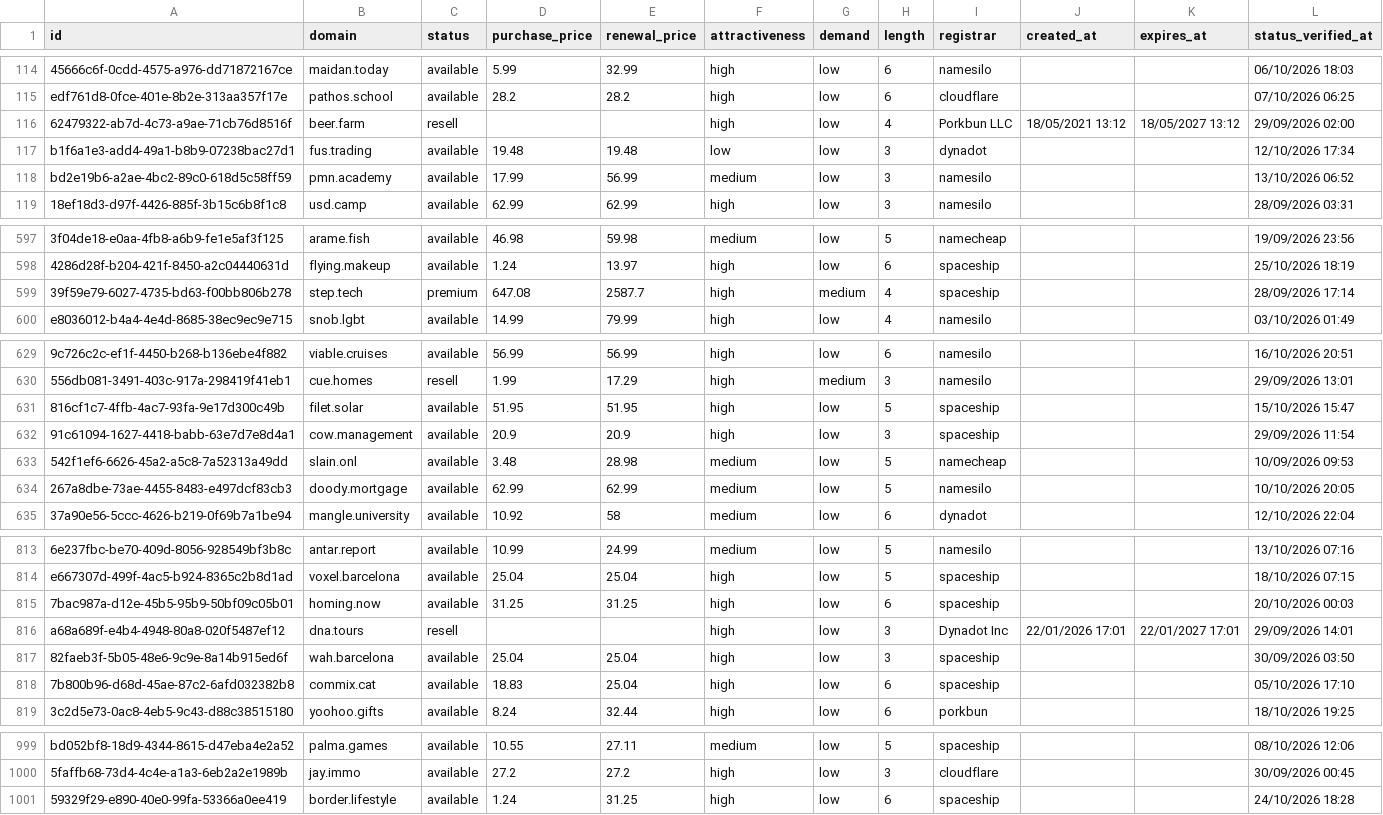
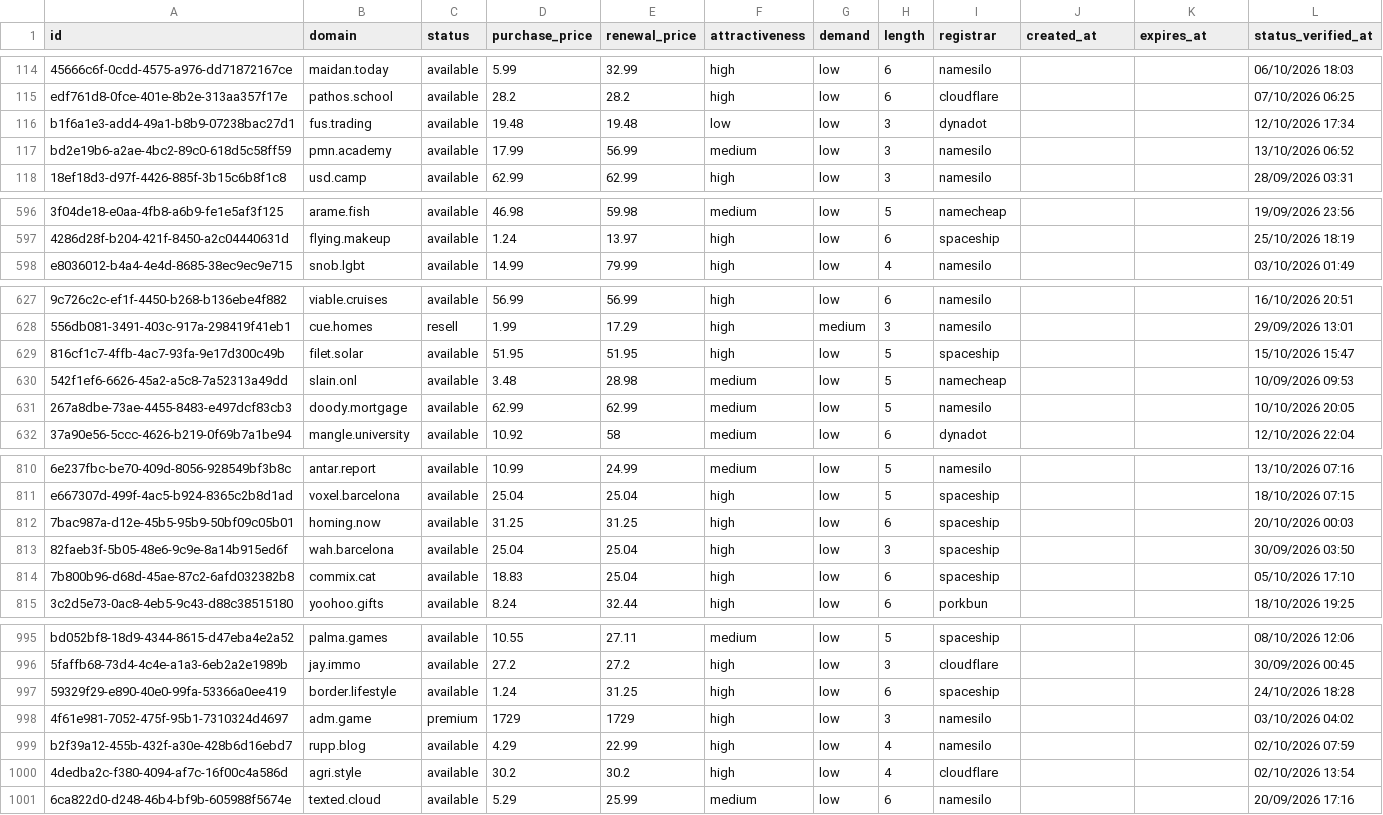
Before and after one commit to UniqueDomains/short-oneword-domains, a CSV file: short.csv, drawn as a sheet; only a part is shown, gaps mark what is left out; removed rows and columns are numbered as before the commit, all else as after; the diff covers the shown part only; the diff names each change by its address in the sheet, - before the commit and + after, or states it on an @@ line.

Commit message:
Domains update

```diff
--- a/short.csv
+++ b/short.csv
-row 116: 62479322-ab7d-4c73-a9ae-71cb76d8516f | beer.farm | resell |  |  | high | low | 4 | Porkbun LLC | 18/05/2021 13:12 | 18/05/2027 13:12 | 29/09/2026 02:00
-row 599: 39f59e79-6027-4735-bd63-f00bb806b278 | step.tech | premium | 647.08 | 2587.7 | high | medium | 4 | spaceship |  |  | 28/09/2026 17:14
-row 632: 91c61094-1627-4418-babb-63e7d7e8d4a1 | cow.management | available | 20.9 | 20.9 | high | low | 3 | spaceship |  |  | 29/09/2026 11:54
-row 816: a68a689f-e4b4-4948-80a8-020f5487ef12 | dna.tours | resell |  |  | high | low | 3 | Dynadot Inc | 22/01/2026 17:01 | 22/01/2027 17:01 | 29/09/2026 14:01
+row 998: 4f61e981-7052-475f-95b1-7310324d4697 | adm.game | premium | 1729 | 1729 | high | low | 3 | namesilo |  |  | 03/10/2026 04:02
+row 999: b2f39a12-455b-432f-a30e-428b6d16ebd7 | rupp.blog | available | 4.29 | 22.99 | high | low | 4 | namesilo |  |  | 02/10/2026 07:59
+row 1000: 4dedba2c-f380-4094-af7c-16f00c4a586d | agri.style | available | 30.2 | 30.2 | high | low | 4 | cloudflare |  |  | 02/10/2026 13:54
+row 1001: 6ca822d0-d248-46b4-bf9b-605988f5674e | texted.cloud | available | 5.29 | 25.99 | medium | low | 6 | namesilo |  |  | 20/09/2026 17:16
```
Also changed, not shown: 34 edited cells elsewhere in this file, 4 other files.
